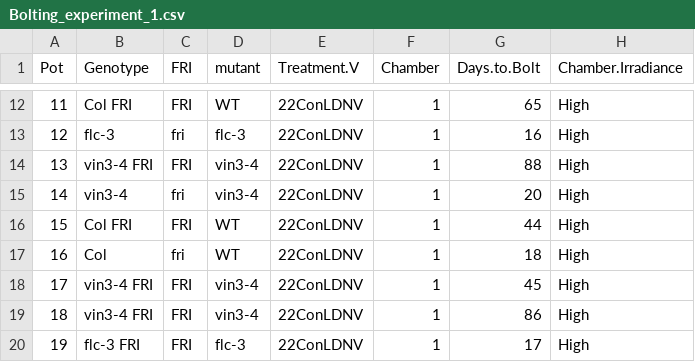
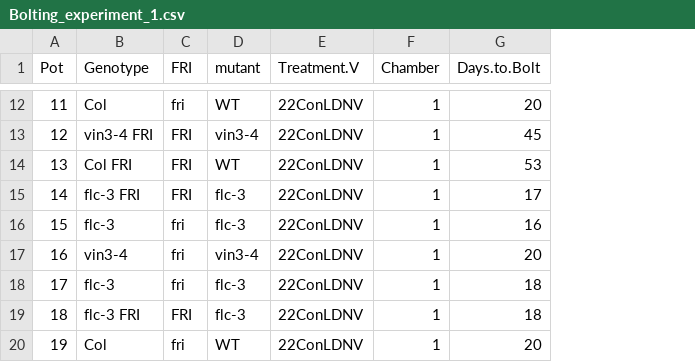
Before and after one commit to deruncie/Analysis_and_Design_course, a CSV file: data/Bolting_experiment_1.csv, drawn as a sheet; only a part is shown, gaps mark what is left out; the diff covers the shown part only; the diff names each change by its address in the sheet, - before the commit and + after, or states it on an @@ line.

```diff
--- a/data/Bolting_experiment_1.csv
+++ b/data/Bolting_experiment_1.csv
-column H (Chamber.Irradiance), rows 12-20: all High
-B12 (Genotype): Col FRI
+B12 (Genotype): Col
-C12 (FRI): FRI
+C12 (FRI): fri
-G12 (Days.to.Bolt): 65
+G12 (Days.to.Bolt): 20
-B13 (Genotype): flc-3
+B13 (Genotype): vin3-4 FRI
-C13 (FRI): fri
+C13 (FRI): FRI
-D13 (mutant): flc-3
+D13 (mutant): vin3-4
-G13 (Days.to.Bolt): 16
+G13 (Days.to.Bolt): 45
-B14 (Genotype): vin3-4 FRI
+B14 (Genotype): Col FRI
-D14 (mutant): vin3-4
+D14 (mutant): WT
-G14 (Days.to.Bolt): 88
+G14 (Days.to.Bolt): 53
-B15 (Genotype): vin3-4
+B15 (Genotype): flc-3 FRI
-C15 (FRI): fri
+C15 (FRI): FRI
-D15 (mutant): vin3-4
+D15 (mutant): flc-3
-G15 (Days.to.Bolt): 20
+G15 (Days.to.Bolt): 17
-B16 (Genotype): Col FRI
+B16 (Genotype): flc-3
-C16 (FRI): FRI
+C16 (FRI): fri
-D16 (mutant): WT
+D16 (mutant): flc-3
-G16 (Days.to.Bolt): 44
+G16 (Days.to.Bolt): 16
-B17 (Genotype): Col
+B17 (Genotype): vin3-4
-D17 (mutant): WT
+D17 (mutant): vin3-4
-G17 (Days.to.Bolt): 18
+G17 (Days.to.Bolt): 20
-B18 (Genotype): vin3-4 FRI
+B18 (Genotype): flc-3
-C18 (FRI): FRI
+C18 (FRI): fri
-D18:D19 (mutant): vin3-4
+D18:D19 (mutant): flc-3
-G18 (Days.to.Bolt): 45
+G18 (Days.to.Bolt): 18
-B19 (Genotype): vin3-4 FRI
+B19 (Genotype): flc-3 FRI
-G19 (Days.to.Bolt): 86
+G19 (Days.to.Bolt): 18
-B20 (Genotype): flc-3 FRI
+B20 (Genotype): Col
-C20 (FRI): FRI
+C20 (FRI): fri
-D20 (mutant): flc-3
+D20 (mutant): WT
-G20 (Days.to.Bolt): 17
+G20 (Days.to.Bolt): 20
```
Also changed, not shown: 116 edited cells elsewhere in this file, data/Bolting_experiment_2.csv, 11 other files.
